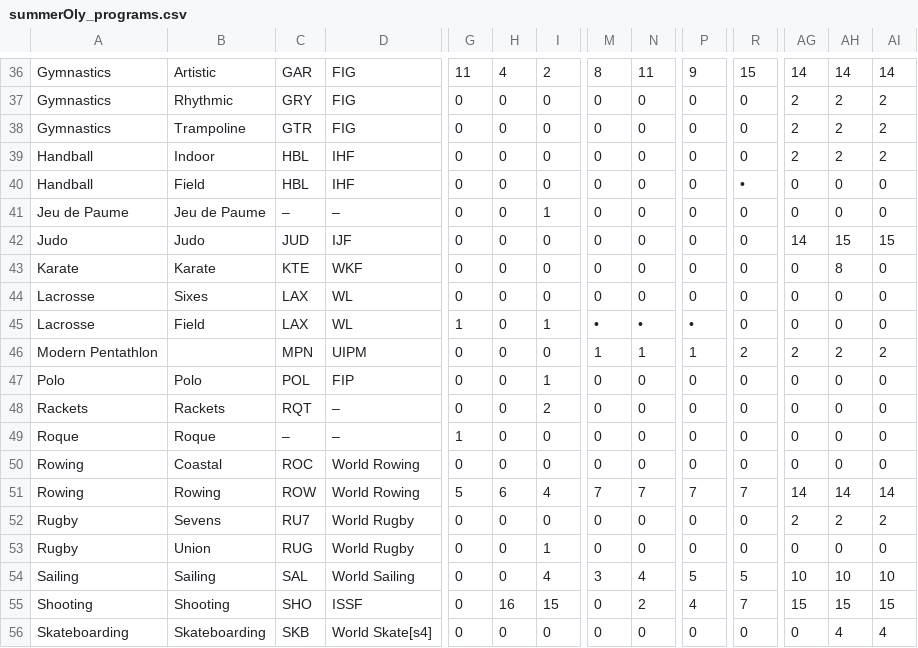
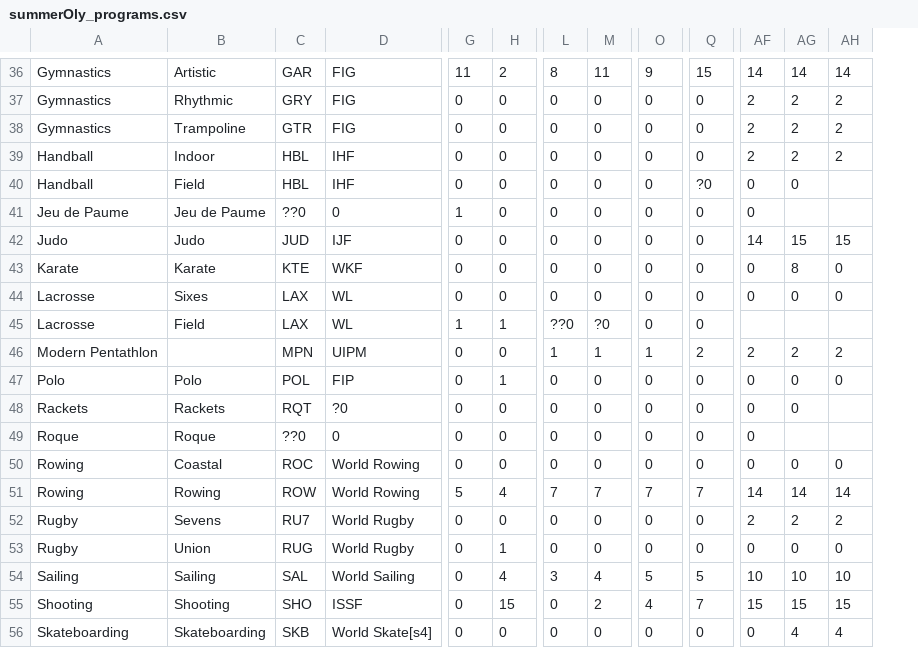
Before and after one commit to jq8080/MCM, a CSV file: data/summerOly_programs.csv, drawn as a sheet; only a part is shown, gaps mark what is left out; removed rows and columns are numbered as before the commit, all else as after; the diff covers the shown part only; the diff names each change by its address in the sheet, - before the commit and + after, or states it on an @@ line.

```diff
--- a/data/summerOly_programs.csv
+++ b/data/summerOly_programs.csv
-column H, rows 36-56: 4 | 0 | 0 | 0 | 0 | 0 | 0 | 0 | 0 | 0 | 0 | 0 | 0 | 0 | 0 | 6 | 0 | 0 | 0 | 16 | 0
-Q40: •
+Q40: ?0
-AH40:AH41: 0
+AH40:AH41: (empty)
-C41: –
+C41: ??0
-D41: –
+D41: 0
-G41: 0
+G41: 1
-H41: 1
+H41: 0
-AG41: 0
+AG41: (empty)
-L45: •
+L45: ??0
-M45: •
+M45: ?0
-O45: •
+O45: 0
-AF45: 0
+AF45: (empty)
-AG45: 0
+AG45: (empty)
-AH45: 0
+AH45: (empty)
-D48: –
+D48: ?0
-H48: 2
+H48: 0
-AH48:AH49: 0
+AH48:AH49: (empty)
-C49: –
+C49: ??0
-D49: –
+D49: 0
-G49: 1
+G49: 0
-AG49: 0
+AG49: (empty)
```
Also changed, not shown: 76 edited cells elsewhere in this file, 4 other files.
